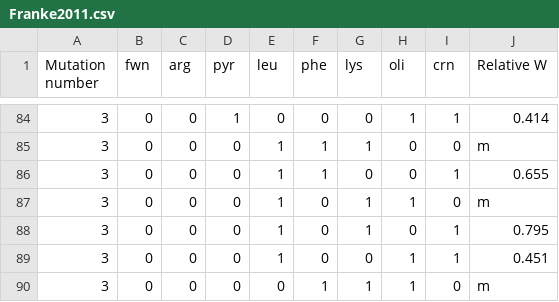
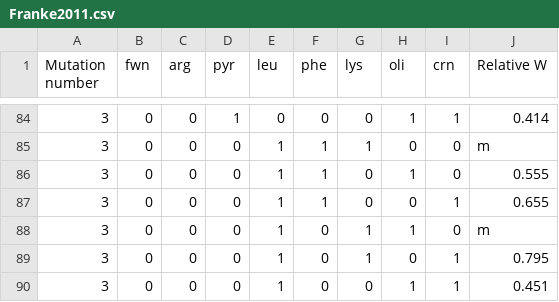
Before and after one commit to yoavram/UnderTheRug, a CSV file: Franke2011.csv, drawn as a sheet; only a part is shown, gaps mark what is left out; the shorter side is filled out with more unchanged rows.

Commit message:
Add files via upload
update Franke2011.csv to include missing genotype

```diff
--- a/Franke2011.csv
+++ b/Franke2011.csv
@@ -85,2 +85,3 @@ Mutation number,fwn,arg,pyr,leu,phe,lys,oli,crn,Relative W
 3,0,0,0,1,1,1,0,0,m
+3,0,0,0,1,1,0,1,0,0.555
 3,0,0,0,1,1,0,0,1,0.655
```
